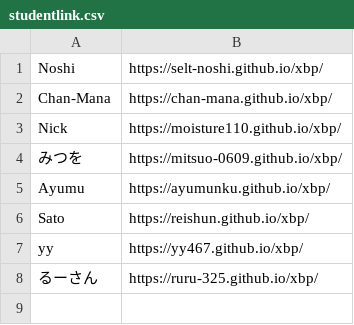
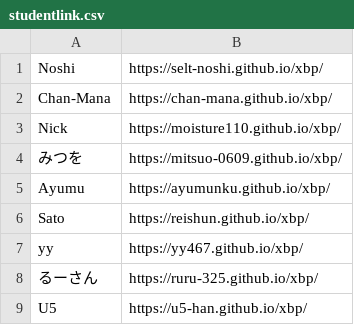
Before and after one commit to kuxbp/xbp, a CSV file: xbp2024/link/studentlink.csv, drawn as a sheet; the diff names each change by its address in the sheet, - before the commit and + after, or states it on an @@ line.

Commit message:
st9

```diff
--- a/xbp2024/link/studentlink.csv
+++ b/xbp2024/link/studentlink.csv
+row 9: U5 | https://u5-han.github.io/xbp/
```
